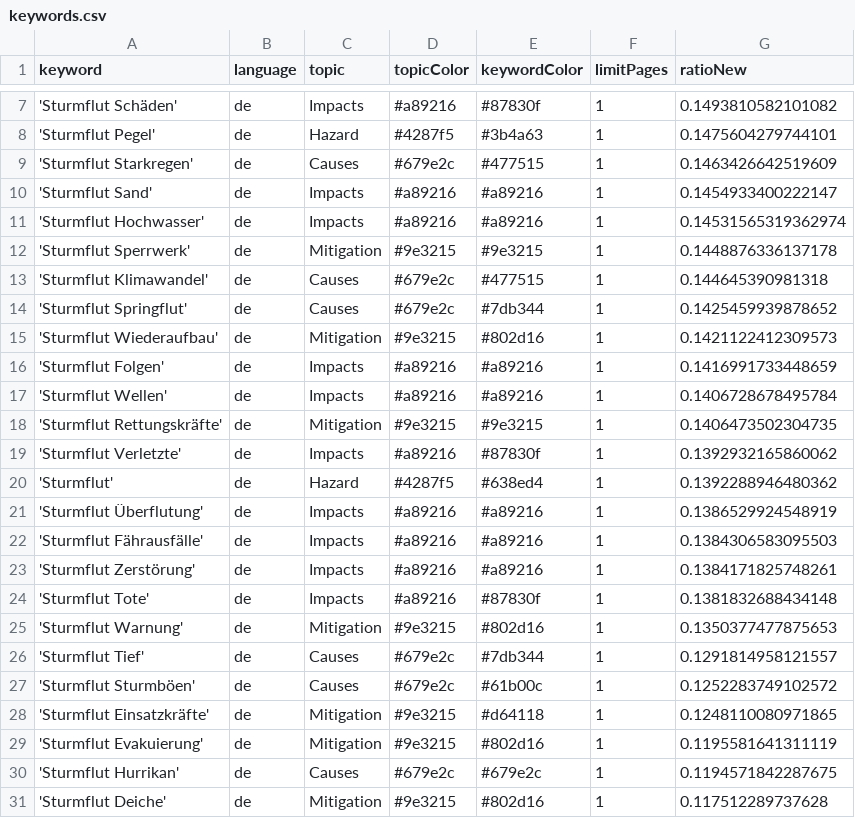
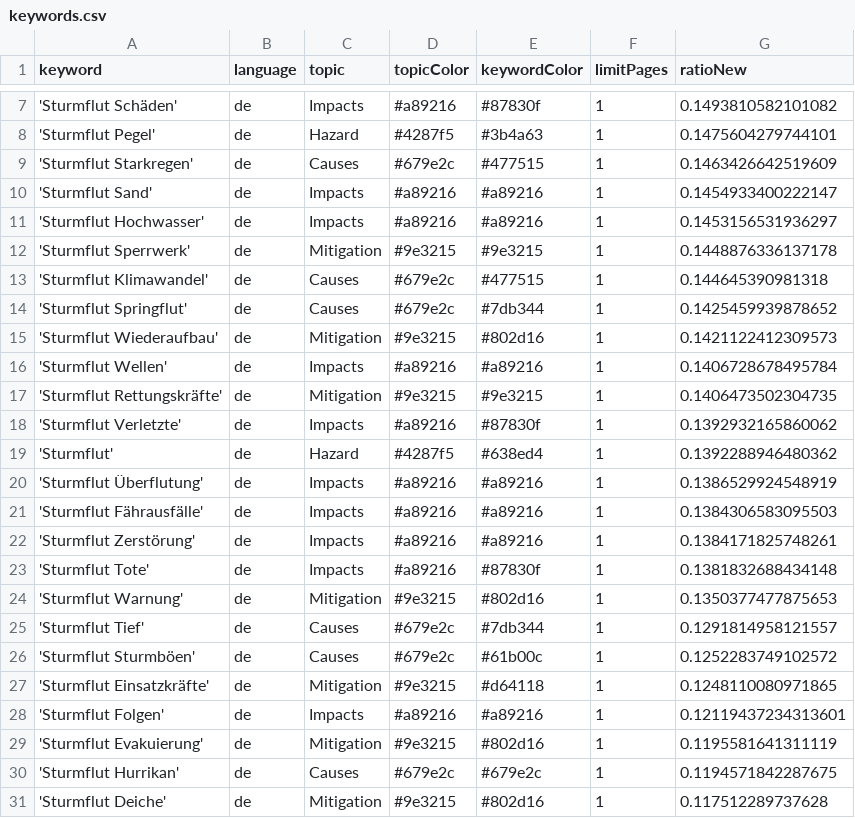
Before and after one commit to MomoMusic/winterIsComing2, a CSV file: keywords.csv, drawn as a sheet; only a part is shown, gaps mark what is left out.

Commit message:
Commit from GitHub Actions (harvest:0.0)

```diff
--- a/keywords.csv
+++ b/keywords.csv
@@ -10,3 +10,3 @@ keyword,language,topic,topicColor,keywordColor,limitPages,ratioNew
 'Sturmflut Sand',de,Impacts,#a89216,#a89216,1,0.1454933400222147
-'Sturmflut Hochwasser',de,Impacts,#a89216,#a89216,1,0.14531565319362974
+'Sturmflut Hochwasser',de,Impacts,#a89216,#a89216,1,0.1453156531936297
 'Sturmflut Sperrwerk',de,Mitigation,#9e3215,#9e3215,1,0.1448876336137178
@@ -15,3 +15,2 @@ keyword,language,topic,topicColor,keywordColor,limitPages,ratioNew
 'Sturmflut Wiederaufbau',de,Mitigation,#9e3215,#802d16,1,0.1421122412309573
-'Sturmflut Folgen',de,Impacts,#a89216,#a89216,1,0.1416991733448659
 'Sturmflut Wellen',de,Impacts,#a89216,#a89216,1,0.1406728678495784
@@ -28,2 +27,3 @@ keyword,language,topic,topicColor,keywordColor,limitPages,ratioNew
 'Sturmflut Einsatzkräfte',de,Mitigation,#9e3215,#d64118,1,0.1248110080971865
+'Sturmflut Folgen',de,Impacts,#a89216,#a89216,1,0.12119437234313601
 'Sturmflut Evakuierung',de,Mitigation,#9e3215,#802d16,1,0.1195581641311119
```
